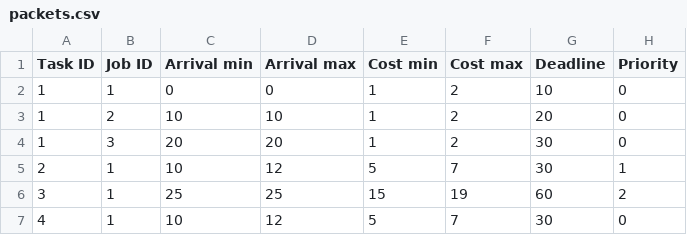
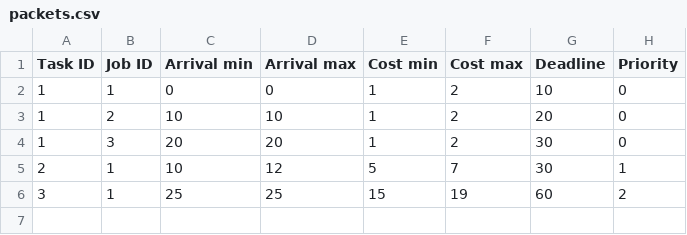
Before and after one commit to porya-gohary/schedule_abstraction-main, a CSV file: examples/packets.csv, drawn as a sheet.

Commit message:
Examples modified

```diff
--- a/examples/packets.csv
+++ b/examples/packets.csv
@@ -6,2 +6 @@
 3,1,25,25,15,19,60,2
-4,1,10,12,5,7,30,0
```
Also changed, not shown: 2 other files.
